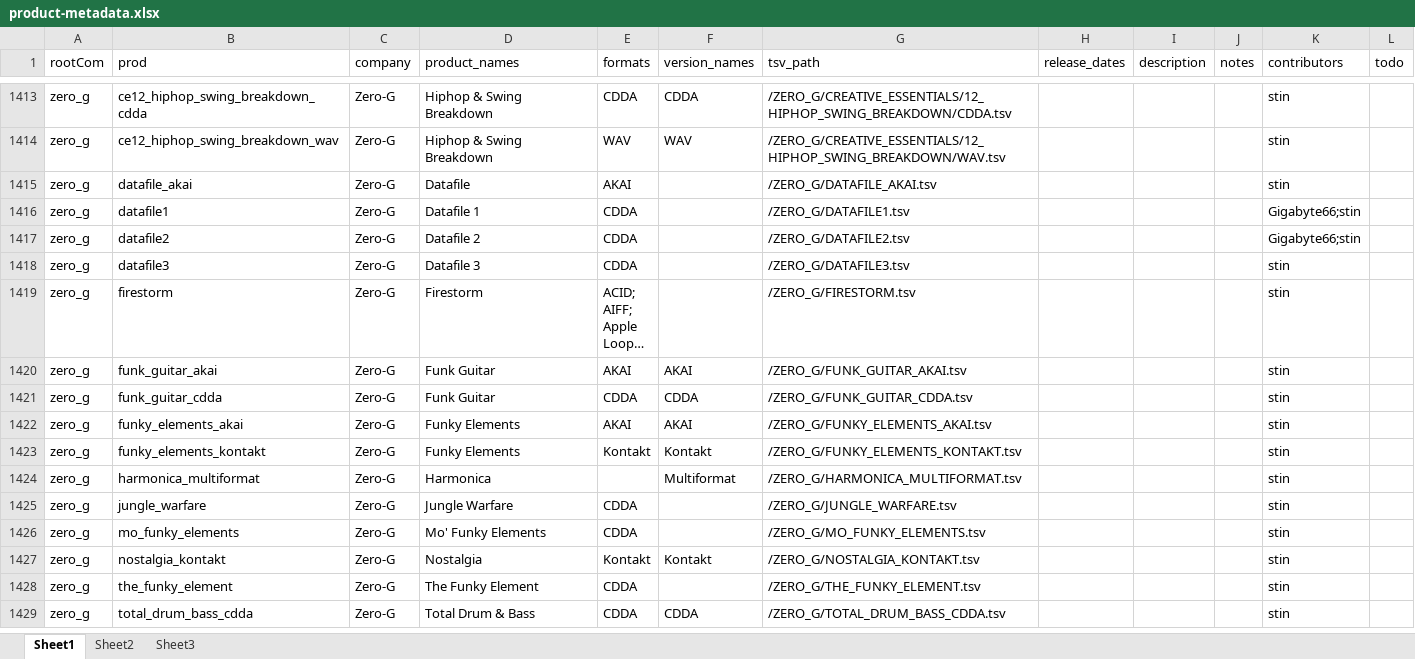
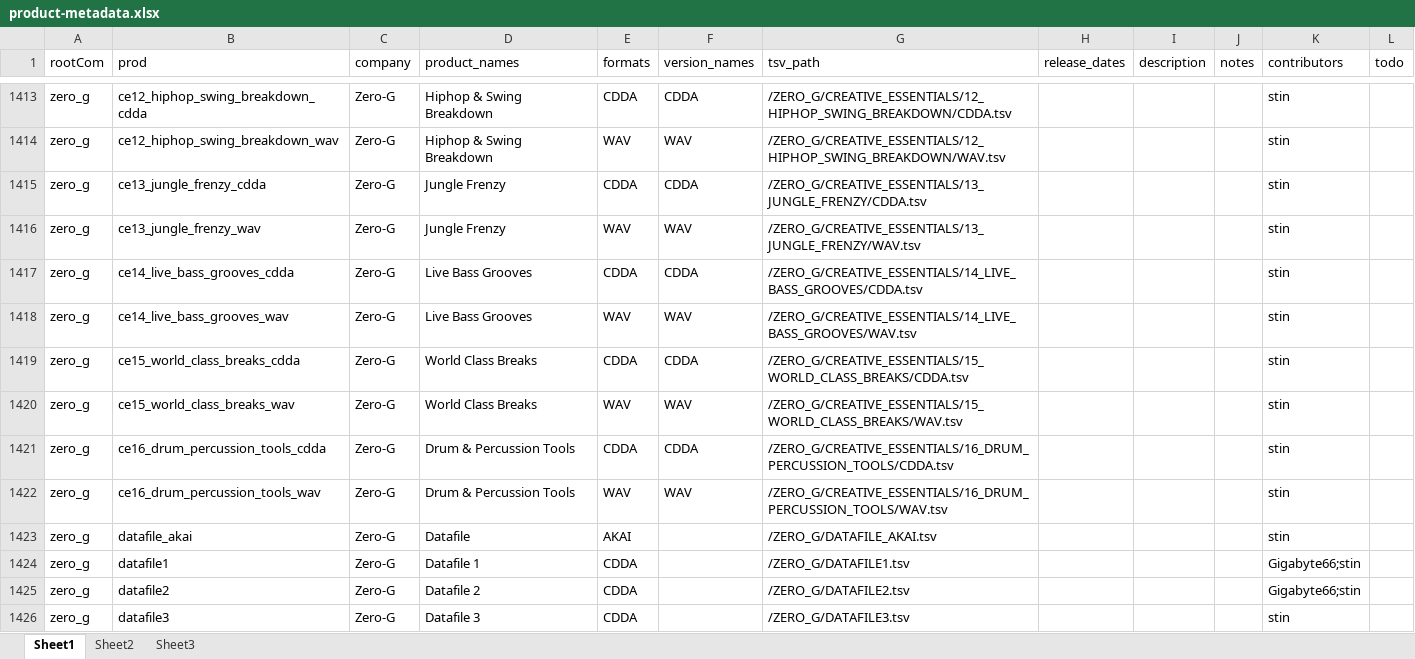
Before and after one commit to stin-n/every-path-ever, an Excel workbook: tools/misc/product-metadata.xlsx, sheet Sheet1, drawn as a sheet; only a part is shown, gaps mark what is left out; the shorter side is filled out with more unchanged rows; long unchanged cells end in …; values as stored, in another font and other column widths than the file's, no borders; the diff names each change by its address in the sheet, - before the commit and + after, or states it on an @@ line.

Commit message:
Update product-metadata.xlsx

```diff
--- a/tools/misc/product-metadata.xlsx (sheet Sheet1)
+++ b/tools/misc/product-metadata.xlsx (sheet Sheet1)
+row 1415: zero_g | ce13_jungle_frenzy_cdda | Zero-G | Jungle Frenzy | CDDA | CDDA | /ZERO_G/CREATIVE_ESSENTIALS/13_JUNGLE_FRENZY/CDDA.tsv |  |  |  | stin
+row 1416: zero_g | ce13_jungle_frenzy_wav | Zero-G | Jungle Frenzy | WAV | WAV | /ZERO_G/CREATIVE_ESSENTIALS/13_JUNGLE_FRENZY/WAV.tsv |  |  |  | stin
+row 1417: zero_g | ce14_live_bass_grooves_cdda | Zero-G | Live Bass Grooves | CDDA | CDDA | /ZERO_G/CREATIVE_ESSENTIALS/14_LIVE_BASS_GROOVES/CDDA.tsv |  |  |  | stin
+row 1418: zero_g | ce14_live_bass_grooves_wav | Zero-G | Live Bass Grooves | WAV | WAV | /ZERO_G/CREATIVE_ESSENTIALS/14_LIVE_BASS_GROOVES/WAV.tsv |  |  |  | stin
+row 1419: zero_g | ce15_world_class_breaks_cdda | Zero-G | World Class Breaks | CDDA | CDDA | /ZERO_G/CREATIVE_ESSENTIALS/15_WORLD_CLASS_BREAKS/CDDA.tsv |  |  |  | stin
+row 1420: zero_g | ce15_world_class_breaks_wav | Zero-G | World Class Breaks | WAV | WAV | /ZERO_G/CREATIVE_ESSENTIALS/15_WORLD_CLASS_BREAKS/WAV.tsv |  |  |  | stin
+row 1421: zero_g | ce16_drum_percussion_tools_cdda | Zero-G | Drum & Percussion Tools | CDDA | CDDA | /ZERO_G/CREATIVE_ESSENTIALS/16_DRUM_PERCUSSION_TOOLS/CDDA.tsv |  |  |  | stin
+row 1422: zero_g | ce16_drum_percussion_tools_wav | Zero-G | Drum & Percussion Tools | WAV | WAV | /ZERO_G/CREATIVE_ESSENTIALS/16_DRUM_PERCUSSION_TOOLS/WAV.tsv |  |  |  | stin
```
